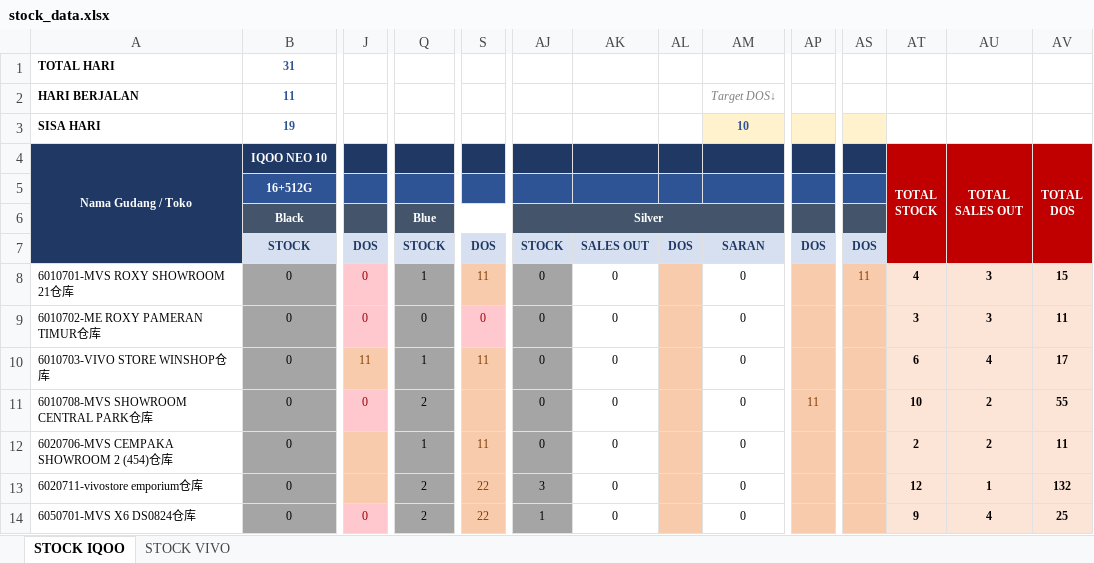
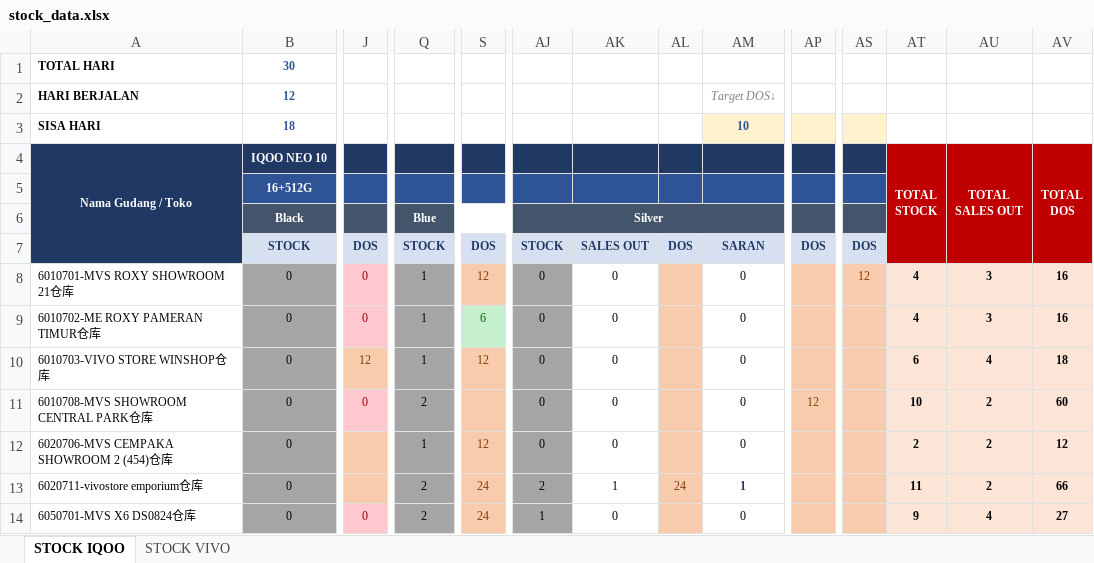
Before and after one commit to vivo-Store-bkj/Store-Performance-Dashboard, an Excel workbook: source/stock_data.xlsx, sheet STOCK IQOO, drawn as a sheet; only a part is shown, gaps mark what is left out; values as stored, in another font and other column widths than the file's, no borders; conditional formats not drawn; the diff covers the shown part only; the diff names each change by its address in the sheet, - before the commit and + after, or states it on an @@ line.

```diff
--- a/source/stock_data.xlsx (sheet STOCK IQOO)
+++ b/source/stock_data.xlsx (sheet STOCK IQOO)
-B1: 31
+B1: 30
-B2: 11
+B2: 12
-B3: 19
+B3: 18
-S8: 11
+S8: 12
-AS8: 11
+AS8: 12
-AV8: 15
+AV8: 16
-Q9: 0
+Q9: 1
-S9: 0
+S9: 6
@@ S9 fill: #FFC7CE → #C6EFCE, text colour: #9C0006 → #006100 @@
-AT9: 3
+AT9: 4
-AV9: 11
+AV9: 16
-J10: 11
+J10: 12
-S10: 11
+S10: 12
-AV10: 17
+AV10: 18
-AP11: 11
+AP11: 12
-AV11: 55
+AV11: 60
-S12: 11
+S12: 12
-AV12: 11
+AV12: 12
-S13:S14: 22
+S13:S14: 24
-AJ13: 3
+AJ13: 2
-AK13: 0
+AK13: 1
-AL13: (empty)
+AL13: 24
-AM13: 0
+AM13: 1
@@ AM13 bold: off → on, text colour: black → #1F3864 @@
-AT13: 12
+AT13: 11
-AU13: 1
+AU13: 2
-AV13: 132
+AV13: 66
-AV14: 25
+AV14: 27
```
Also changed, not shown: 60 edited cells and cell formats elsewhere in this sheet, sheet STOCK VIVO.
